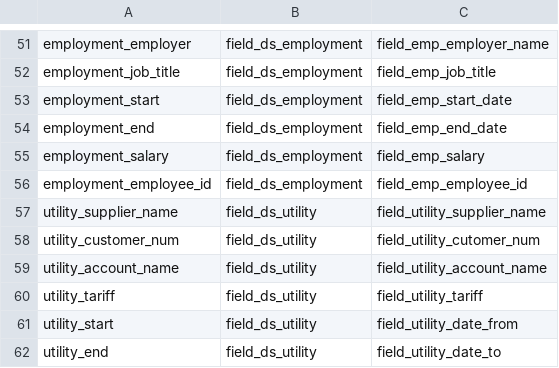
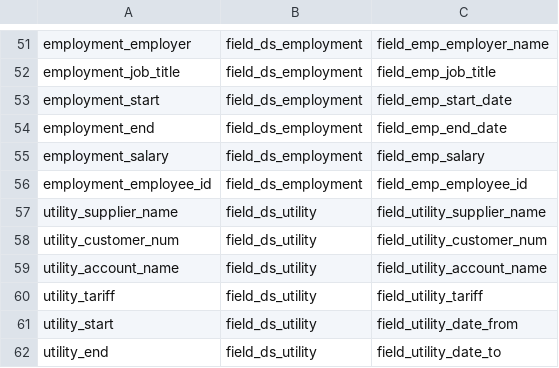
Before and after one commit to JoeKersey/test-repo, a CSV file: Schema mapping - Files.csv, drawn as a sheet; only a part is shown, gaps mark what is left out.

Commit message:
new schema update

```diff
--- a/Schema mapping - Files.csv
+++ b/Schema mapping - Files.csv
@@ -57,3 +57,3 @@ employment_employee_id,field_ds_employment,field_emp_employee_id
 utility_supplier_name,field_ds_utility,field_utility_supplier_name
-utility_customer_num,field_ds_utility,field_utility_cutomer_num
+utility_customer_num,field_ds_utility,field_utility_customer_num
 utility_account_name,field_ds_utility,field_utility_account_name
```
